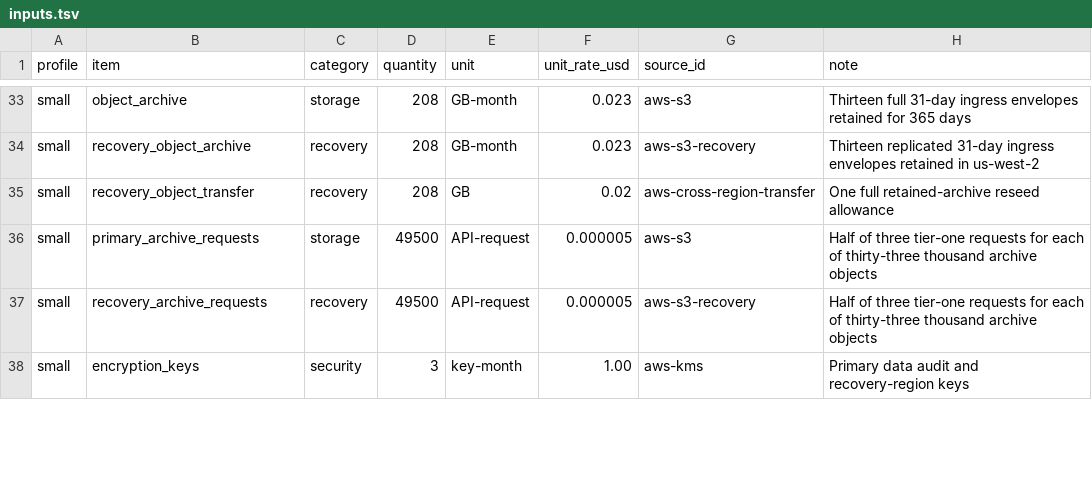
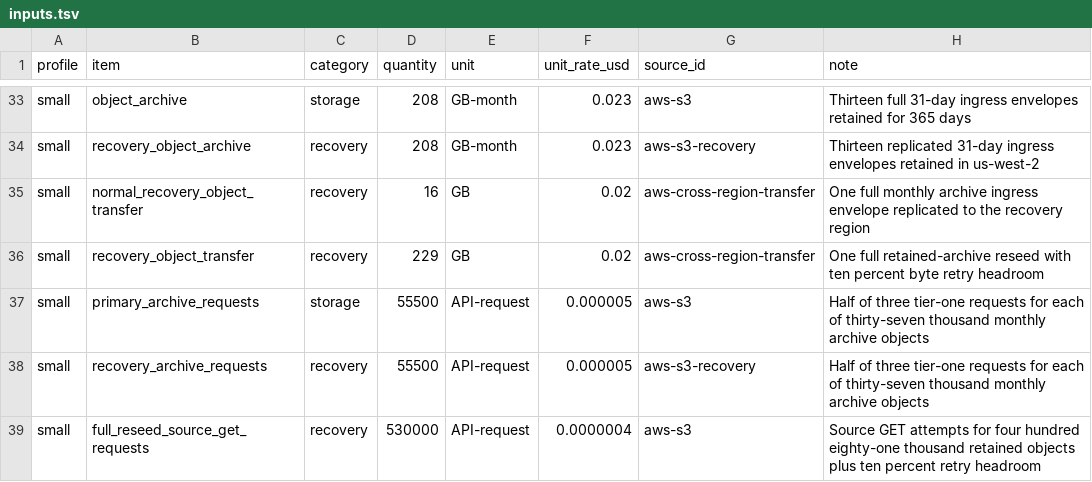
Before and after one commit to ArdurAI/veer, a TSV file: docs/architecture/cost-model/inputs.tsv, drawn as a sheet; only a part is shown, gaps mark what is left out; the shorter side is filled out with more unchanged rows; the diff covers the shown part only.

Commit message:
fix(architecture): price peak and recovery work

```diff
--- a/docs/architecture/cost-model/inputs.tsv
+++ b/docs/architecture/cost-model/inputs.tsv
@@ -34,4 +34,6 @@ small	object_archive	storage	208	GB-month	0.023	aws-s3	Thirteen full 31-day ingr
 small	recovery_object_archive	recovery	208	GB-month	0.023	aws-s3-recovery	Thirteen replicated 31-day ingress envelopes retained in us-west-2
-small	recovery_object_transfer	recovery	208	GB	0.02	aws-cross-region-transfer	One full retained-archive reseed allowance
-small	primary_archive_requests	storage	49500	API-request	0.000005	aws-s3	Half of three tier-one requests for each of thirty-three thousand archive objects
-small	recovery_archive_requests	recovery	49500	API-request	0.000005	aws-s3-recovery	Half of three tier-one requests for each of thirty-three thousand archive objects
+small	normal_recovery_object_transfer	recovery	16	GB	0.02	aws-cross-region-transfer	One full monthly archive ingress envelope replicated to the recovery region
+small	recovery_object_transfer	recovery	229	GB	0.02	aws-cross-region-transfer	One full retained-archive reseed with ten percent byte retry headroom
+small	primary_archive_requests	storage	55500	API-request	0.000005	aws-s3	Half of three tier-one requests for each of thirty-seven thousand monthly archive objects
+small	recovery_archive_requests	recovery	55500	API-request	0.000005	aws-s3-recovery	Half of three tier-one requests for each of thirty-seven thousand monthly archive objects
+small	full_reseed_source_get_requests	recovery	530000	API-request	0.0000004	aws-s3	Source GET attempts for four hundred eighty-one thousand retained objects plus ten percent retry headroom
```
Also changed, not shown: 6 added rows and 20 edited cells elsewhere in this file, docs/architecture/cost-model/profiles.tsv, docs/architecture/cost-model/sources.tsv, 3 other files.
